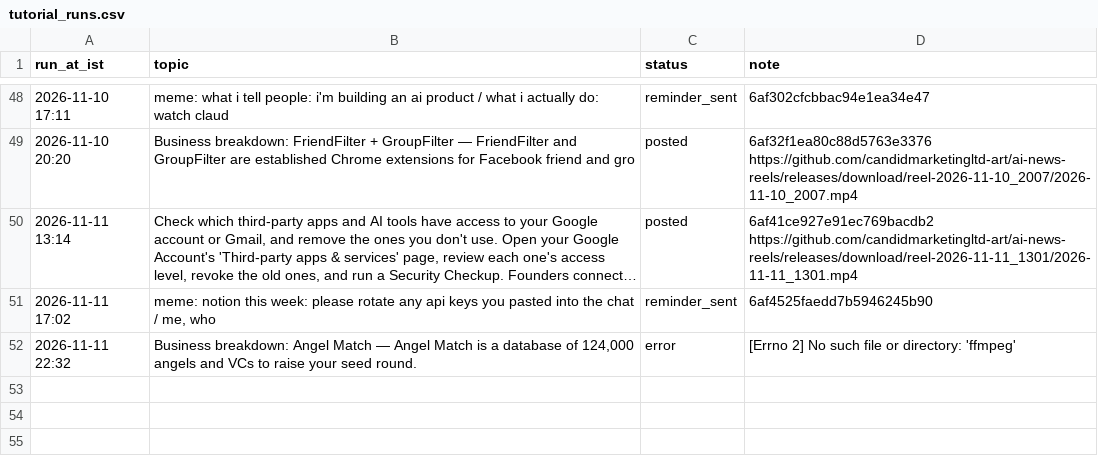
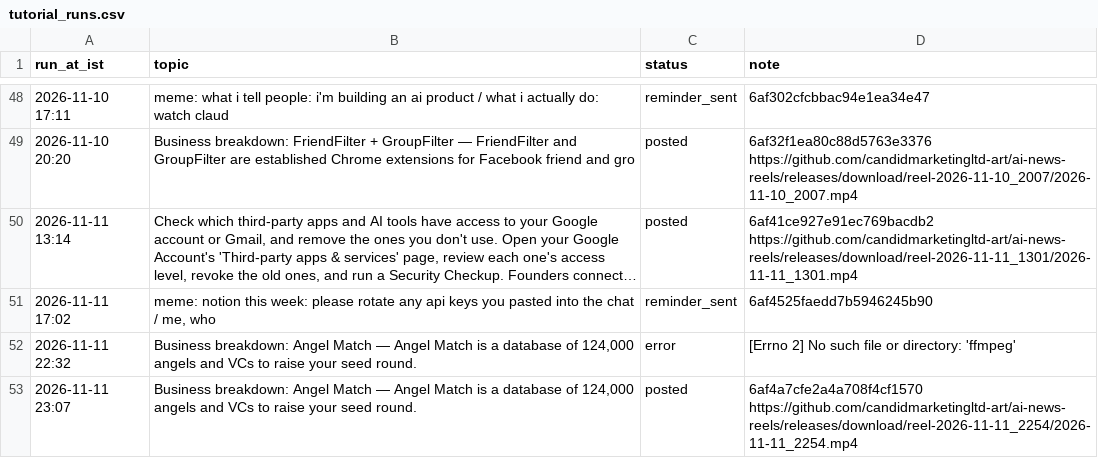
Before and after one commit to candidmarketingltd-art/ai-news-reels, a CSV file: logs/tutorial_runs.csv, drawn as a sheet; only a part is shown, gaps mark what is left out; long unchanged cells end in ….

Commit message:
tutorial run 56

```diff
--- a/logs/tutorial_runs.csv
+++ b/logs/tutorial_runs.csv
@@ -52 +52,2 @@ run_at_ist,topic,status,note
 2026-11-11 22:32,"Business breakdown: Angel Match — Angel Match is a database of 124,000 angels and VCs to raise your seed round.",error,[Errno 2] No such file or directory: 'ffmpeg'
+2026-11-11 23:07,"Business breakdown: Angel Match — Angel Match is a database of 124,000 angels and VCs to raise your seed round.",posted,6af4a7cfe2a4a708f4cf1570 https://github.com/candidmarketingltd-art/ai-news-reels/releases/download/reel-2026-11-11_2254/2026-11-11_2254.mp4
```
Also changed, not shown: 9 other files.
